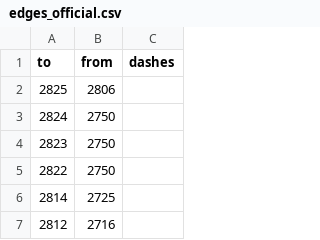
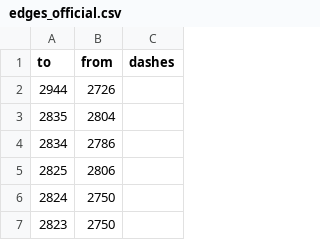
Before and after one commit to opendatamv/mv-covid19, a CSV file: edges_official.csv, drawn as a sheet; only a part is shown; the shorter side is filled out with more unchanged rows.

Commit message:
update edges

```diff
--- a/edges_official.csv
+++ b/edges_official.csv
@@ -1,2 +1,5 @@
 to,from,dashes
+2944,2726,
+2835,2804,
+2834,2786,
 2825,2806,
```
